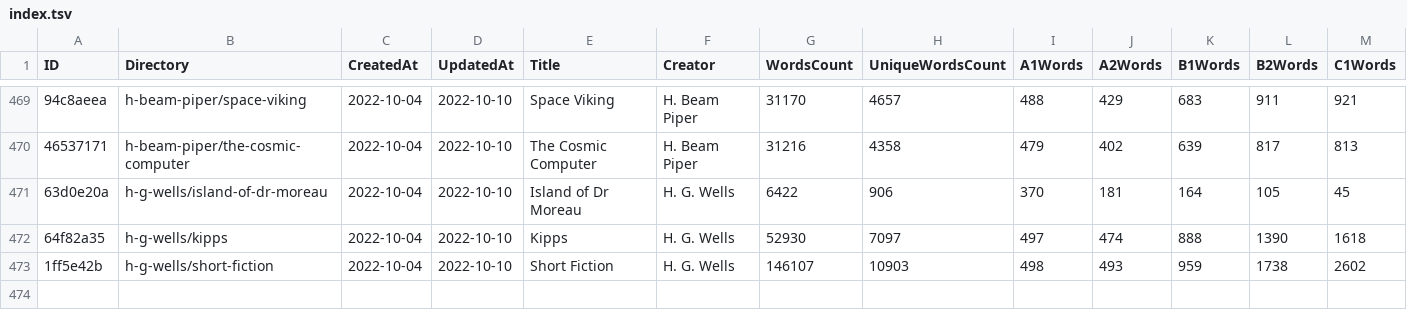
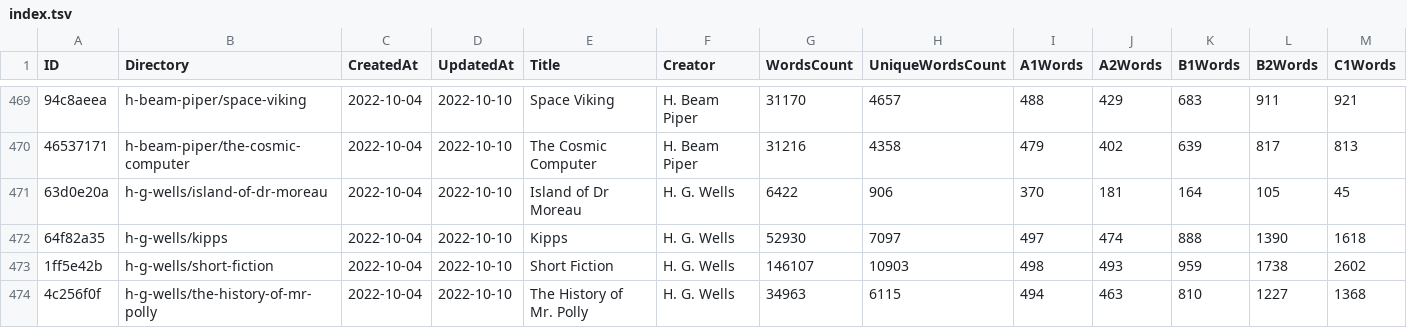
Before and after one commit to zaban-asly/library, a TSV file: index.tsv, drawn as a sheet; only a part is shown, gaps mark what is left out; rows hold the shown columns only; the diff names each change by its address in the sheet, - before the commit and + after, or states it on an @@ line.

Commit message:
The History of Mr. Polly

```diff
--- a/index.tsv
+++ b/index.tsv
+row 474: 4c256f0f | h-g-wells/the-history-of-mr-polly | 2022-10-04 | 2022-10-10 | The History of Mr. Polly | H. G. Wells | 34963 | 6115 | 494 | 463 | 810 | 1227 | 1368
```
Also changed, not shown: 4 other files.
